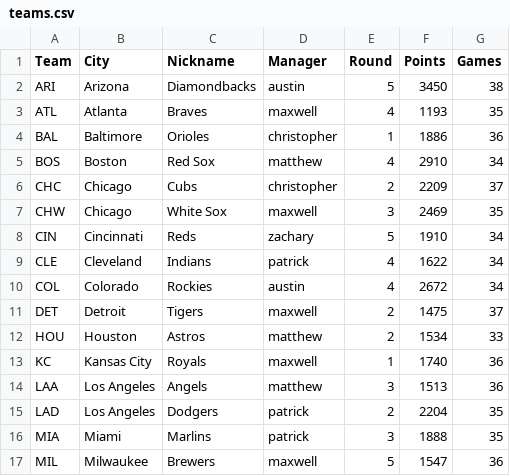
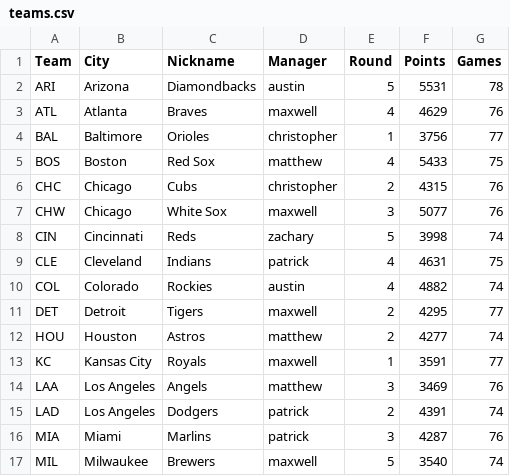
Before and after one commit to austinschleder/zmap, a CSV file: app/static/teams.csv, drawn as a sheet; only a part is shown; the diff covers the shown part only.

```diff
--- a/app/static/teams.csv
+++ b/app/static/teams.csv
@@ -1,17 +1,17 @@
 Team,City,Nickname,Manager,Round,Points,Games
-ARI,Arizona,Diamondbacks,austin,5,3450,38
-ATL,Atlanta,Braves,maxwell,4,1193,35
-BAL,Baltimore,Orioles,christopher,1,1886,36
-BOS,Boston,Red Sox,matthew,4,2910,34
-CHC,Chicago,Cubs,christopher,2,2209,37
-CHW,Chicago,White Sox,maxwell,3,2469,35
-CIN,Cincinnati,Reds,zachary,5,1910,34
-CLE,Cleveland,Indians,patrick,4,1622,34
-COL,Colorado,Rockies,austin,4,2672,34
-DET,Detroit,Tigers,maxwell,2,1475,37
-HOU,Houston,Astros,matthew,2,1534,33
-KC,Kansas City,Royals,maxwell,1,1740,36
-LAA,Los Angeles,Angels,matthew,3,1513,36
-LAD,Los Angeles,Dodgers,patrick,2,2204,35
-MIA,Miami,Marlins,patrick,3,1888,35
-MIL,Milwaukee,Brewers,maxwell,5,1547,36
+ARI,Arizona,Diamondbacks,austin,5,5531,78
+ATL,Atlanta,Braves,maxwell,4,4629,76
+BAL,Baltimore,Orioles,christopher,1,3756,77
+BOS,Boston,Red Sox,matthew,4,5433,75
+CHC,Chicago,Cubs,christopher,2,4315,76
+CHW,Chicago,White Sox,maxwell,3,5077,76
+CIN,Cincinnati,Reds,zachary,5,3998,74
+CLE,Cleveland,Indians,patrick,4,4631,75
+COL,Colorado,Rockies,austin,4,4882,74
+DET,Detroit,Tigers,maxwell,2,4295,77
+HOU,Houston,Astros,matthew,2,4277,74
+KC,Kansas City,Royals,maxwell,1,3591,77
+LAA,Los Angeles,Angels,matthew,3,3469,76
+LAD,Los Angeles,Dodgers,patrick,2,4391,74
+MIA,Miami,Marlins,patrick,3,4287,76
+MIL,Milwaukee,Brewers,maxwell,5,3540,74
```
Also changed, not shown: 28 edited cells elsewhere in this file, app/static/site_updates.csv, 6 other files.
